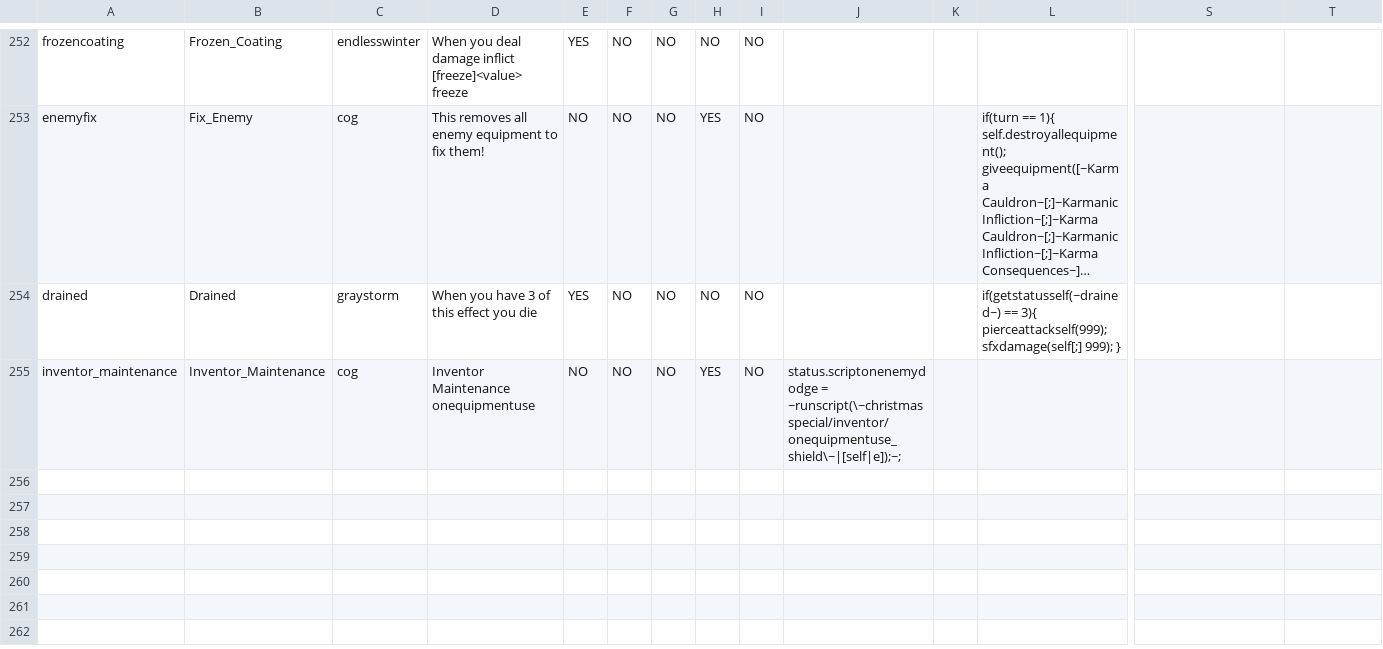
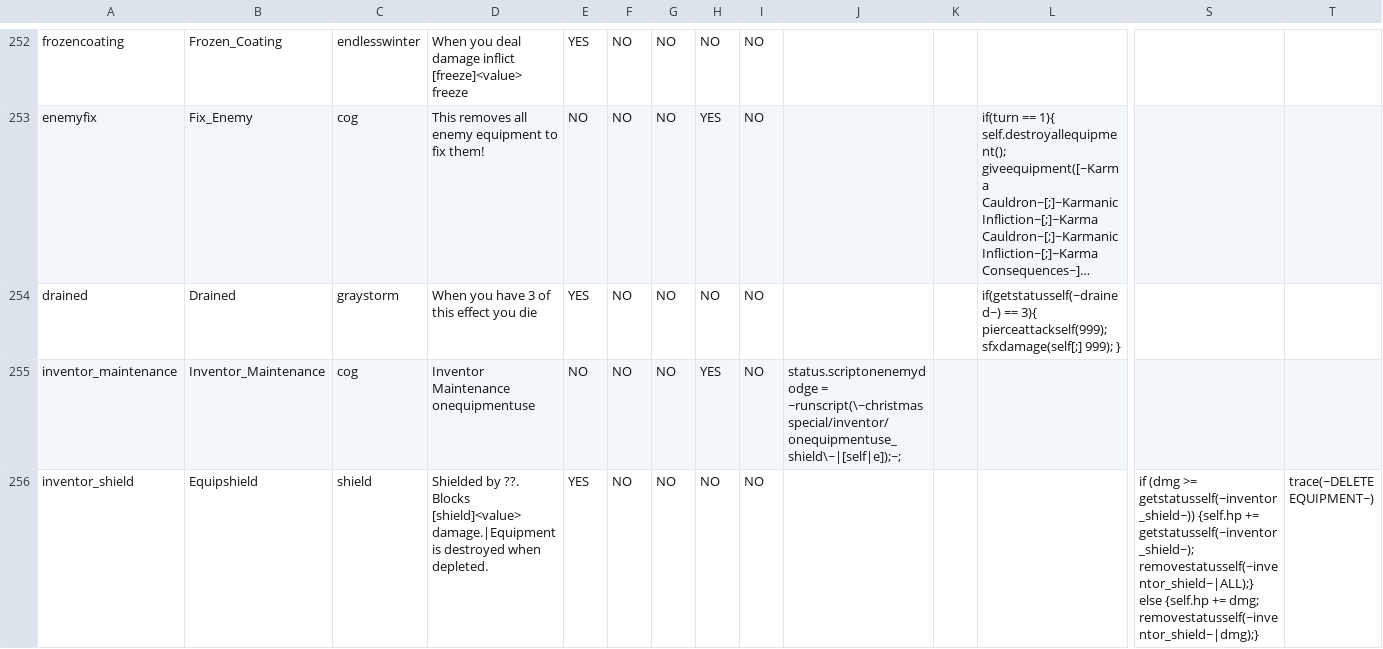
Before and after one commit to godisgoodmatt/christmasspecial, a CSV file: _append/data/text/statuseffects.csv, drawn as a sheet; only a part is shown, gaps mark what is left out; long unchanged cells end in …; rows hold the shown columns only; the diff names each change by its address in the sheet, - before the commit and + after, or states it on an @@ line.

Commit message:
still buggy, but added the shield for equipment

```diff
--- a/_append/data/text/statuseffects.csv
+++ b/_append/data/text/statuseffects.csv
+row 256: inventor_shield | Equipshield | shield | Shielded by ??. Blocks [shield]<value> damage.|Equipment is destroyed when depleted. | YES | NO | NO | NO | NO |  |  |  | if (dmg >= getstatusself(~inventor_shield~)) {self.hp += getstatusself(~inventor_shield~); removestatusself(~inventor_shield~|ALL);} else {self.hp += dmg; removestatusself(~inventor_shield~|dmg);} | trace(~DELETE EQUIPMENT~)
```
Also changed, not shown: data/text/episodes.csv, 1 other file.
